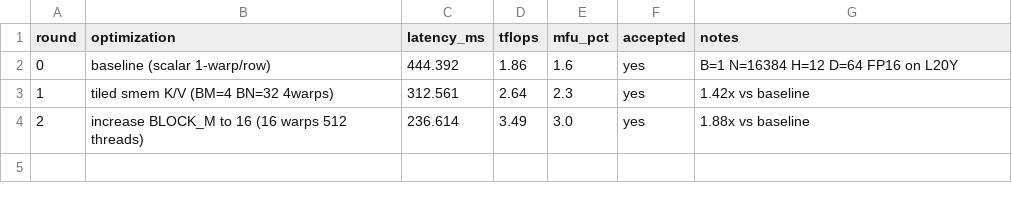
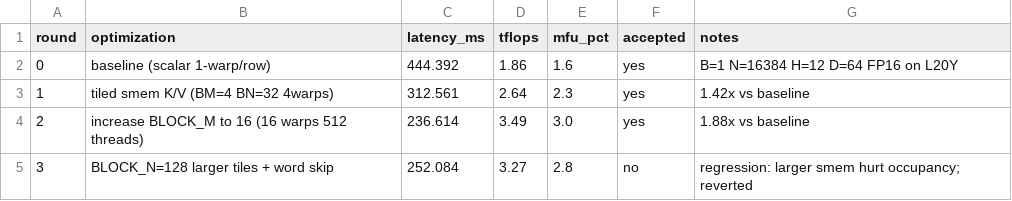
Before and after one commit to yulangz/sparse-mask-attention-auto-research, a CSV file: notes/experiments.csv, drawn as a sheet; the diff names each change by its address in the sheet, - before the commit and + after, or states it on an @@ line.

Commit message:
R3: BLOCK_N=128 — regression (252ms > 237ms), reverted to BN=32

```diff
--- a/notes/experiments.csv
+++ b/notes/experiments.csv
+row 5: 3 | BLOCK_N=128 larger tiles + word skip | 252.084 | 3.27 | 2.8 | no | regression: larger smem hurt occupancy; reverted
```
